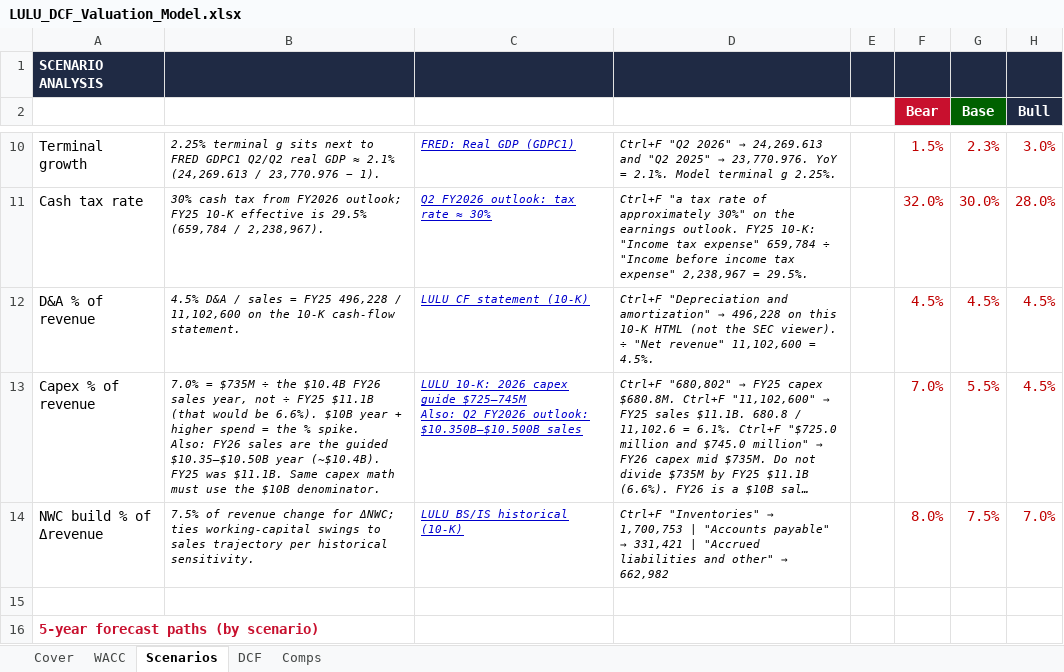
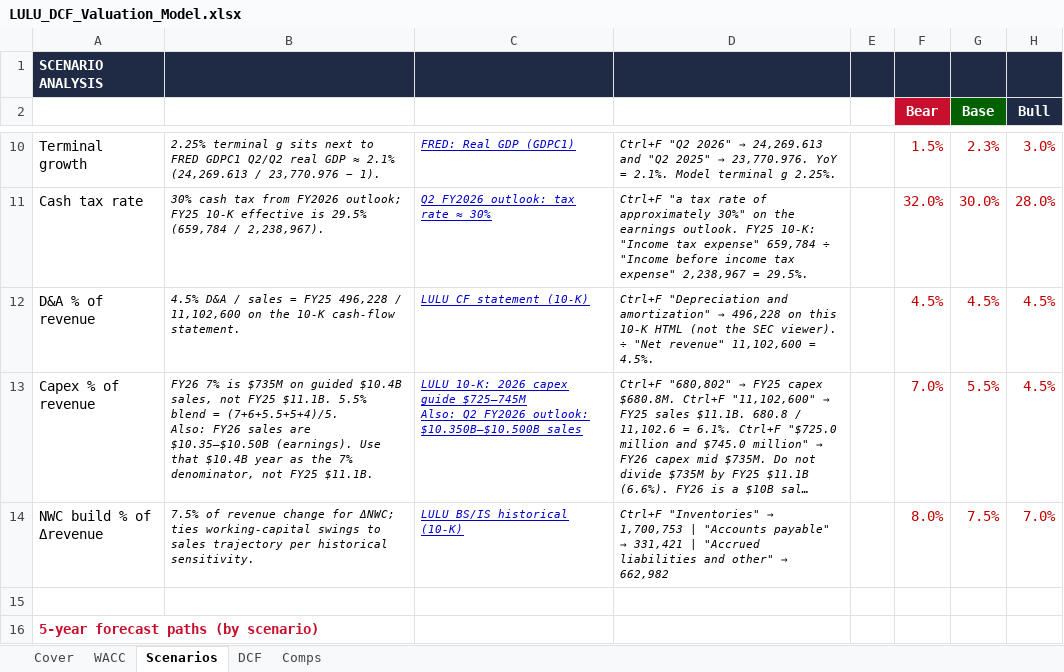
Before and after one commit to vengeanceaiUSC/RM, an Excel workbook: LULU/LULU_DCF_Valuation_Model.xlsx, sheet Scenarios, drawn as a sheet; only a part is shown, gaps mark what is left out; long unchanged cells end in …; values as stored, in another font and other column widths than the file's, no borders; ↵ is a line break in a cell; the diff names each change by its address in the sheet, - before the commit and + after, or states it on an @@ line.

```diff
--- a/LULU/LULU_DCF_Valuation_Model.xlsx (sheet Scenarios)
+++ b/LULU/LULU_DCF_Valuation_Model.xlsx (sheet Scenarios)
-B13: 7.0% = $735M ÷ the $10.4B FY26 sales year, not ÷ FY25 $11.1B (that would be 6.6%). $10B year + higher spend = the % spike. ↵ Also: FY26 sales are the guided $10.35–$10.50B year (~$10.4B). FY25 was $11.1B. Same capex math must use the $10B denominator.
+B13: FY26 7% is $735M on guided $10.4B sales, not FY25 $11.1B. 5.5% blend = (7+6+5.5+5+4)/5. ↵ Also: FY26 sales are $10.35–$10.50B (earnings). Use that $10.4B year as the 7% denominator, not FY25 $11.1B.
```
Also changed, not shown: sheet DCF, LULU/LULU_3_Statement_Model.xlsx, 1 other file.
